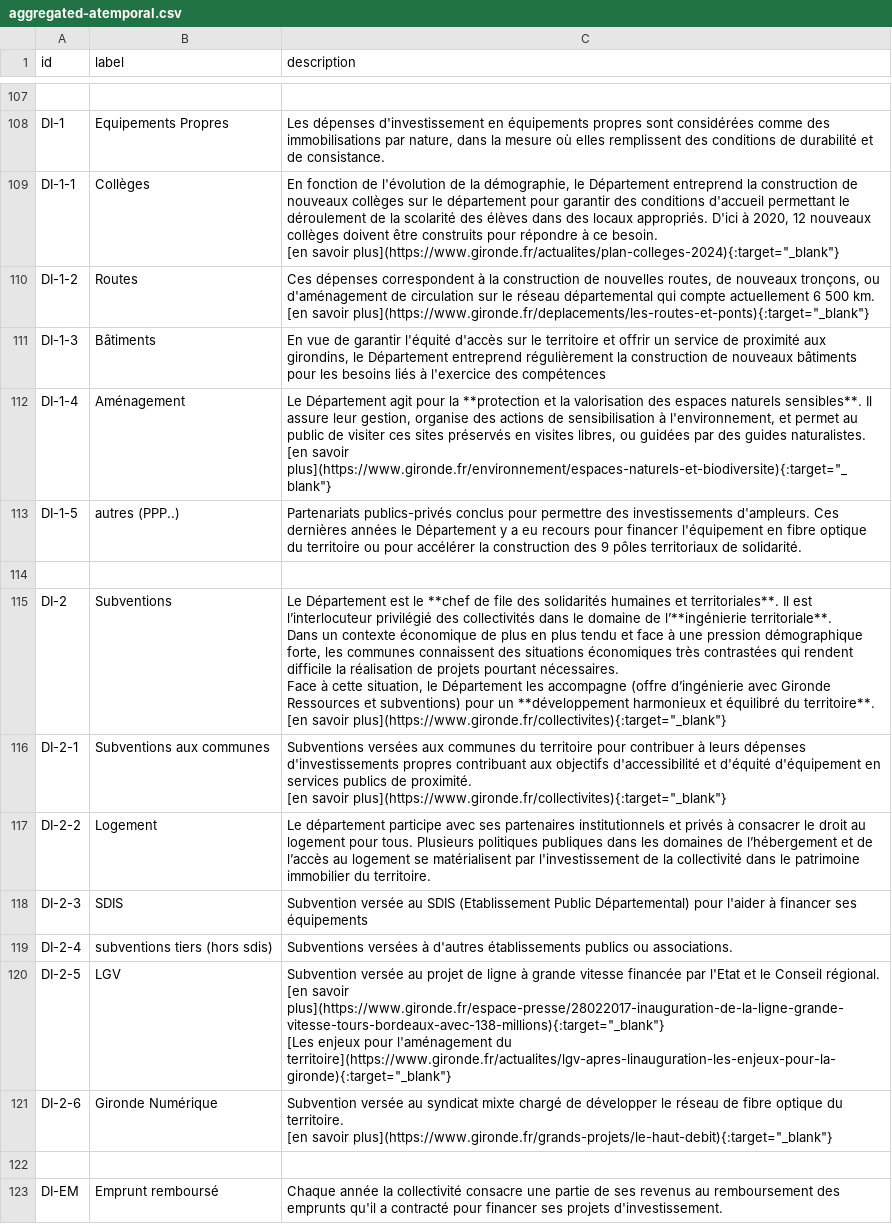
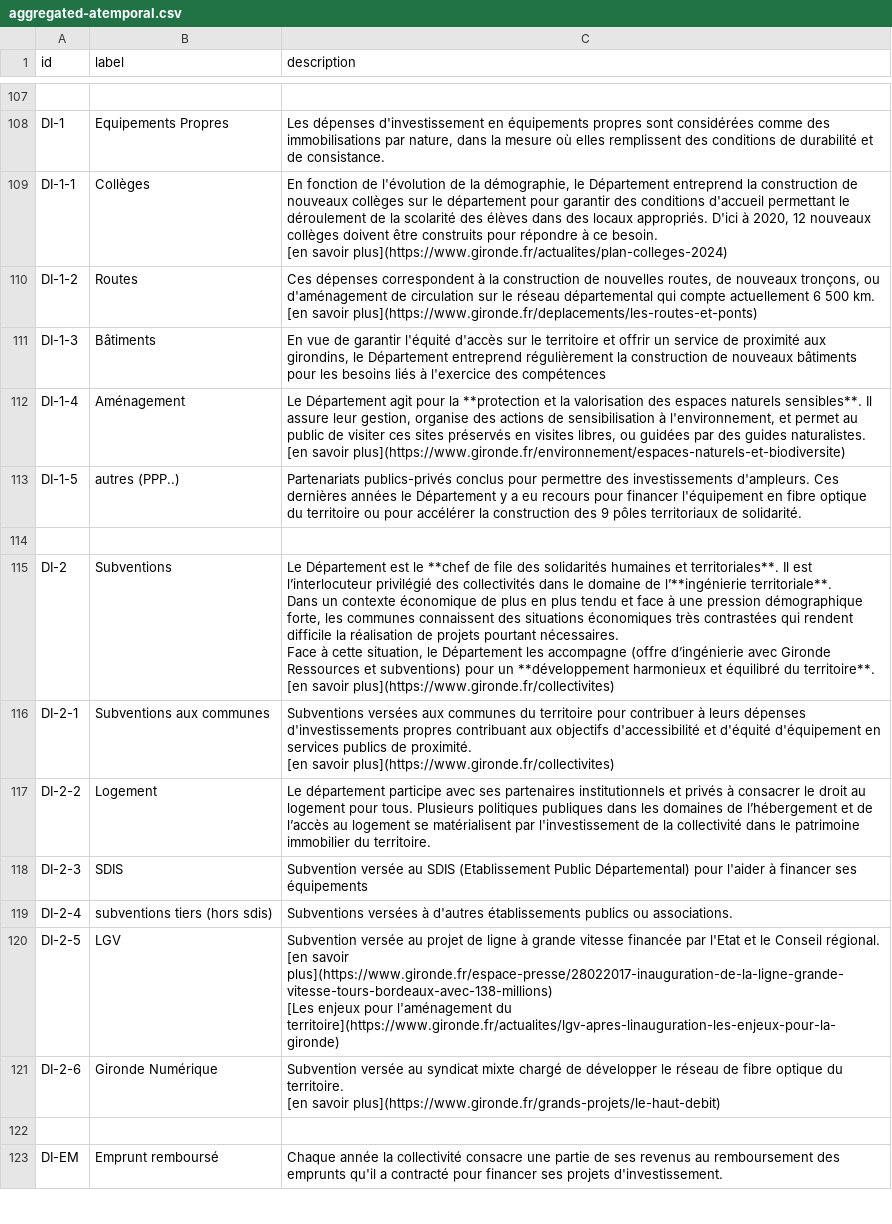
Before and after one commit to piwel/dataviz-finances-gironde, a CSV file: data/texts/aggregated-atemporal.csv, drawn as a sheet; only a part is shown, gaps mark what is left out; ↵ is a line break in a cell; the diff covers the shown part only; the diff names each change by its address in the sheet, - before the commit and + after, or states it on an @@ line.

Commit message:
build of repo at commit https://github.com/dtc-innovation/dataviz-finances-gironde/tree/e499225a6fde5ec93cd79cd3127be9ed77719b3c

```diff
--- a/data/texts/aggregated-atemporal.csv
+++ b/data/texts/aggregated-atemporal.csv
-C109 (description): …[en savoir plus](https://www.gironde.fr/actualites/plan-colleges-2024){:target="_blank"}
+C109 (description): …[en savoir plus](https://www.gironde.fr/actualites/plan-colleges-2024)
-C110 (description): …[en savoir plus](https://www.gironde.fr/deplacements/les-routes-et-ponts){:target="_blank"}
+C110 (description): …[en savoir plus](https://www.gironde.fr/deplacements/les-routes-et-ponts)
-C112 (description): …[en savoir plus](https://www.gironde.fr/environnement/espaces-naturels-et-biodiversite){:target="_blank"}
+C112 (description): …[en savoir plus](https://www.gironde.fr/environnement/espaces-naturels-et-biodiversite)
-C115 (description): …[en savoir plus](https://www.gironde.fr/collectivites){:target="_blank"}
+C115 (description): …[en savoir plus](https://www.gironde.fr/collectivites)
-C116 (description): …[en savoir plus](https://www.gironde.fr/collectivites){:target="_blank"}
+C116 (description): …[en savoir plus](https://www.gironde.fr/collectivites)
-C120 (description): …[en savoir plus](https://www.gironde.fr/espace-presse/28022017-inauguration-de-la-ligne-grande-vitesse-tours-bordeaux-avec-138-millions){:target="_blank"} ↵ [Les enjeux pour l'aménagement du territoire](https://www.gironde.fr/actualites/lgv-apres-linauguration-les-enjeux-pour-la-gironde){:target="_blank"}
+C120 (description): …[en savoir plus](https://www.gironde.fr/espace-presse/28022017-inauguration-de-la-ligne-grande-vitesse-tours-bordeaux-avec-138-millions) ↵ [Les enjeux pour l'aménagement du territoire](https://www.gironde.fr/actualites/lgv-apres-linauguration-les-enjeux-pour-la-gironde)
-C121 (description): …[en savoir plus](https://www.gironde.fr/grands-projets/le-haut-debit){:target="_blank"}
+C121 (description): …[en savoir plus](https://www.gironde.fr/grands-projets/le-haut-debit)
```
Also changed, not shown: 25 edited cells elsewhere in this file, 2 other files.
